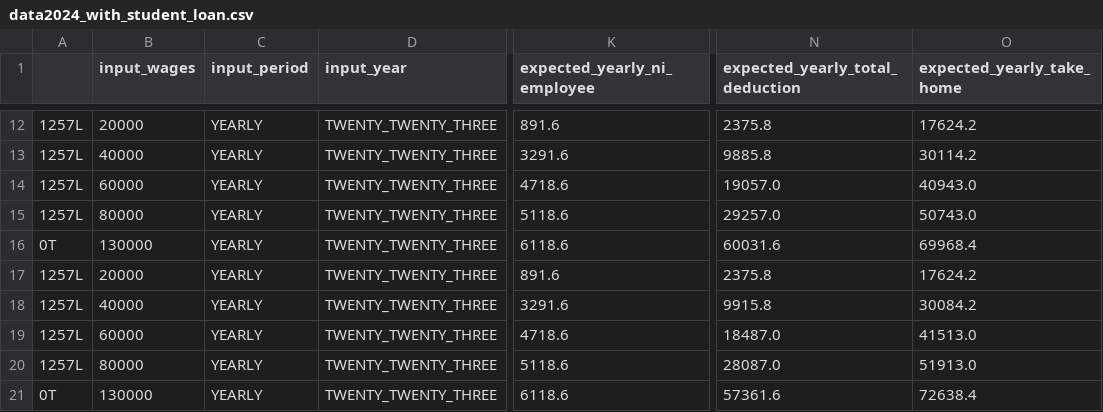
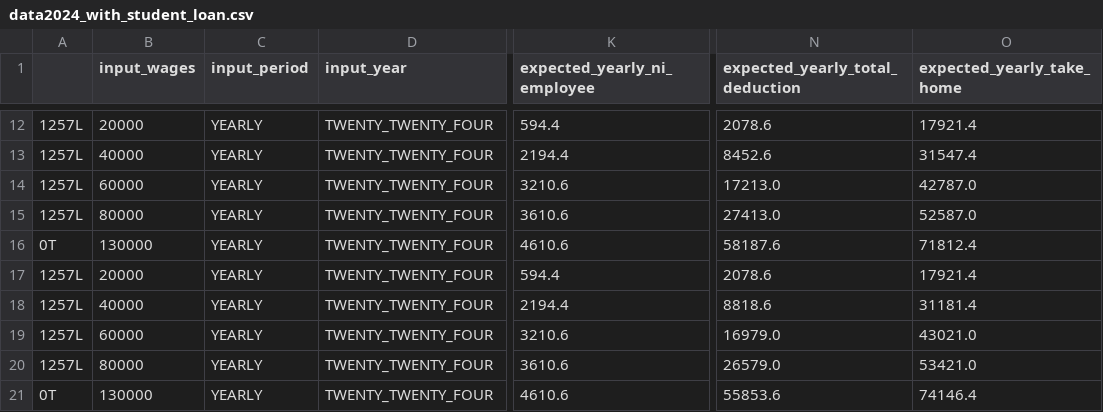
Before and after one commit to hmrc/tax-kalculator, a CSV file: src/jvmTest/resources/data2024_with_student_loan.csv, drawn as a sheet; only a part is shown, gaps mark what is left out; the diff covers the shown part only; the diff names each change by its address in the sheet, - before the commit and + after, or states it on an @@ line.

```diff
--- a/src/jvmTest/resources/data2024_with_student_loan.csv
+++ b/src/jvmTest/resources/data2024_with_student_loan.csv
-D12:D21 (input_year): TWENTY_TWENTY_THREE
+D12:D21 (input_year): TWENTY_TWENTY_FOUR
-K12 (expected_yearly_ni_employee): 891.6
+K12 (expected_yearly_ni_employee): 594.4
-N12 (expected_yearly_total_deduction): 2375.8
+N12 (expected_yearly_total_deduction): 2078.6
-O12 (expected_yearly_take_home): 17624.2
+O12 (expected_yearly_take_home): 17921.4
-K13 (expected_yearly_ni_employee): 3291.6
+K13 (expected_yearly_ni_employee): 2194.4
-N13 (expected_yearly_total_deduction): 9885.8
+N13 (expected_yearly_total_deduction): 8452.6
-O13 (expected_yearly_take_home): 30114.2
+O13 (expected_yearly_take_home): 31547.4
-K14 (expected_yearly_ni_employee): 4718.6
+K14 (expected_yearly_ni_employee): 3210.6
-N14 (expected_yearly_total_deduction): 19057.0
+N14 (expected_yearly_total_deduction): 17213.0
-O14 (expected_yearly_take_home): 40943.0
+O14 (expected_yearly_take_home): 42787.0
-K15 (expected_yearly_ni_employee): 5118.6
+K15 (expected_yearly_ni_employee): 3610.6
-N15 (expected_yearly_total_deduction): 29257.0
+N15 (expected_yearly_total_deduction): 27413.0
-O15 (expected_yearly_take_home): 50743.0
+O15 (expected_yearly_take_home): 52587.0
-K16 (expected_yearly_ni_employee): 6118.6
+K16 (expected_yearly_ni_employee): 4610.6
-N16 (expected_yearly_total_deduction): 60031.6
+N16 (expected_yearly_total_deduction): 58187.6
-O16 (expected_yearly_take_home): 69968.4
+O16 (expected_yearly_take_home): 71812.4
-K17 (expected_yearly_ni_employee): 891.6
+K17 (expected_yearly_ni_employee): 594.4
-N17 (expected_yearly_total_deduction): 2375.8
+N17 (expected_yearly_total_deduction): 2078.6
-O17 (expected_yearly_take_home): 17624.2
+O17 (expected_yearly_take_home): 17921.4
-K18 (expected_yearly_ni_employee): 3291.6
+K18 (expected_yearly_ni_employee): 2194.4
-N18 (expected_yearly_total_deduction): 9915.8
+N18 (expected_yearly_total_deduction): 8818.6
-O18 (expected_yearly_take_home): 30084.2
+O18 (expected_yearly_take_home): 31181.4
-K19 (expected_yearly_ni_employee): 4718.6
+K19 (expected_yearly_ni_employee): 3210.6
-N19 (expected_yearly_total_deduction): 18487.0
+N19 (expected_yearly_total_deduction): 16979.0
-O19 (expected_yearly_take_home): 41513.0
+O19 (expected_yearly_take_home): 43021.0
-K20 (expected_yearly_ni_employee): 5118.6
+K20 (expected_yearly_ni_employee): 3610.6
-N20 (expected_yearly_total_deduction): 28087.0
+N20 (expected_yearly_total_deduction): 26579.0
-O20 (expected_yearly_take_home): 51913.0
+O20 (expected_yearly_take_home): 53421.0
-K21 (expected_yearly_ni_employee): 6118.6
+K21 (expected_yearly_ni_employee): 4610.6
-N21 (expected_yearly_total_deduction): 57361.6
+N21 (expected_yearly_total_deduction): 55853.6
-O21 (expected_yearly_take_home): 72638.4
+O21 (expected_yearly_take_home): 74146.4
```
Also changed, not shown: 40 edited cells elsewhere in this file, src/jvmTest/resources/data2021.csv, src/jvmTest/resources/data2023_with_pension.csv, 42 other files.
